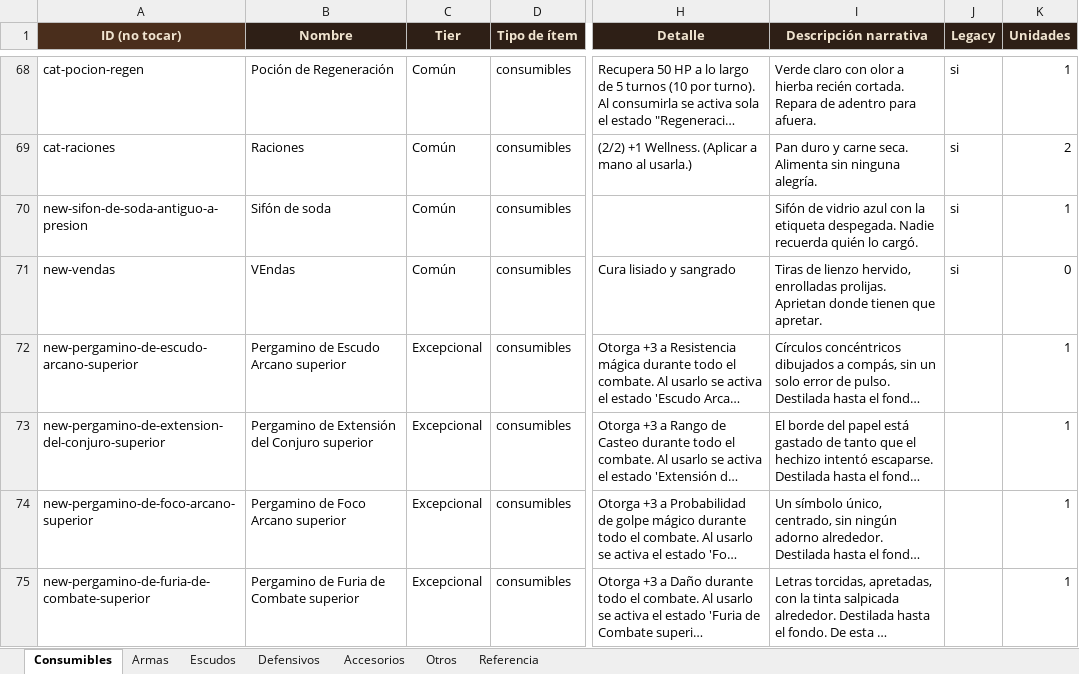
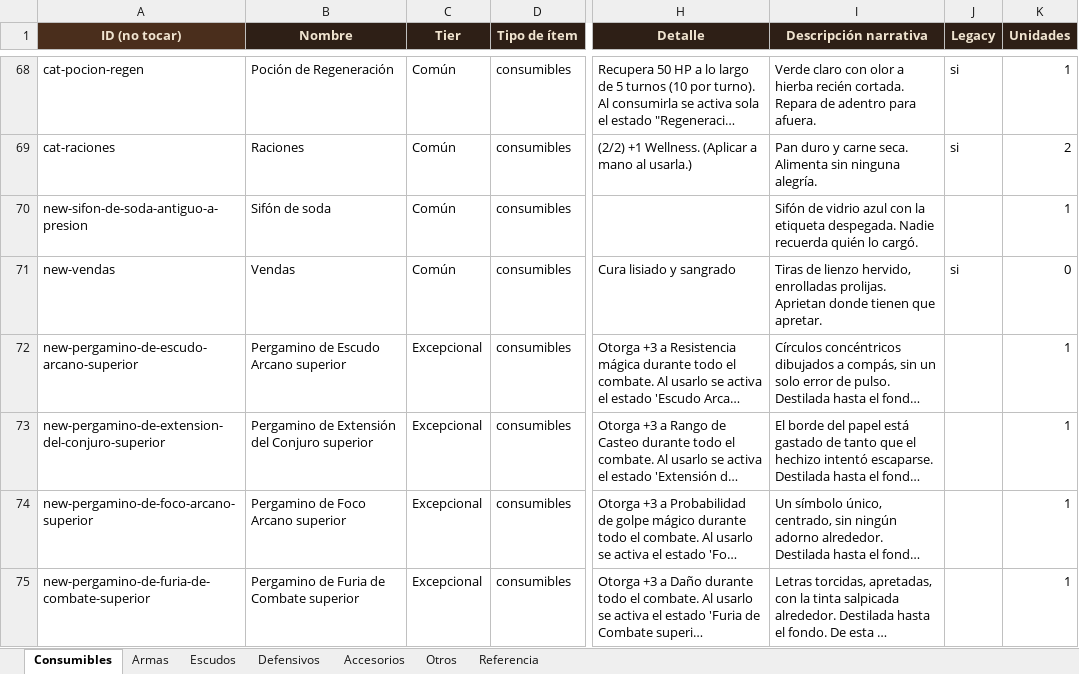
Before and after one commit to elsauloel/rolpintoista, an Excel workbook: assets/catalogo.xlsx, sheet Consumibles, drawn as a sheet; only a part is shown, gaps mark what is left out; long unchanged cells end in …; values as stored, in another font and other column widths than the file's, no borders; the diff names each change by its address in the sheet, - before the commit and + after, or states it on an @@ line.

```diff
--- a/assets/catalogo.xlsx (sheet Consumibles)
+++ b/assets/catalogo.xlsx (sheet Consumibles)
-J70 (Legacy): si
+J70 (Legacy): (empty)
-B71 (Nombre): VEndas
+B71 (Nombre): Vendas
```
Also changed, not shown: sheet Defensivos, sheet Armas, 4 other files.
